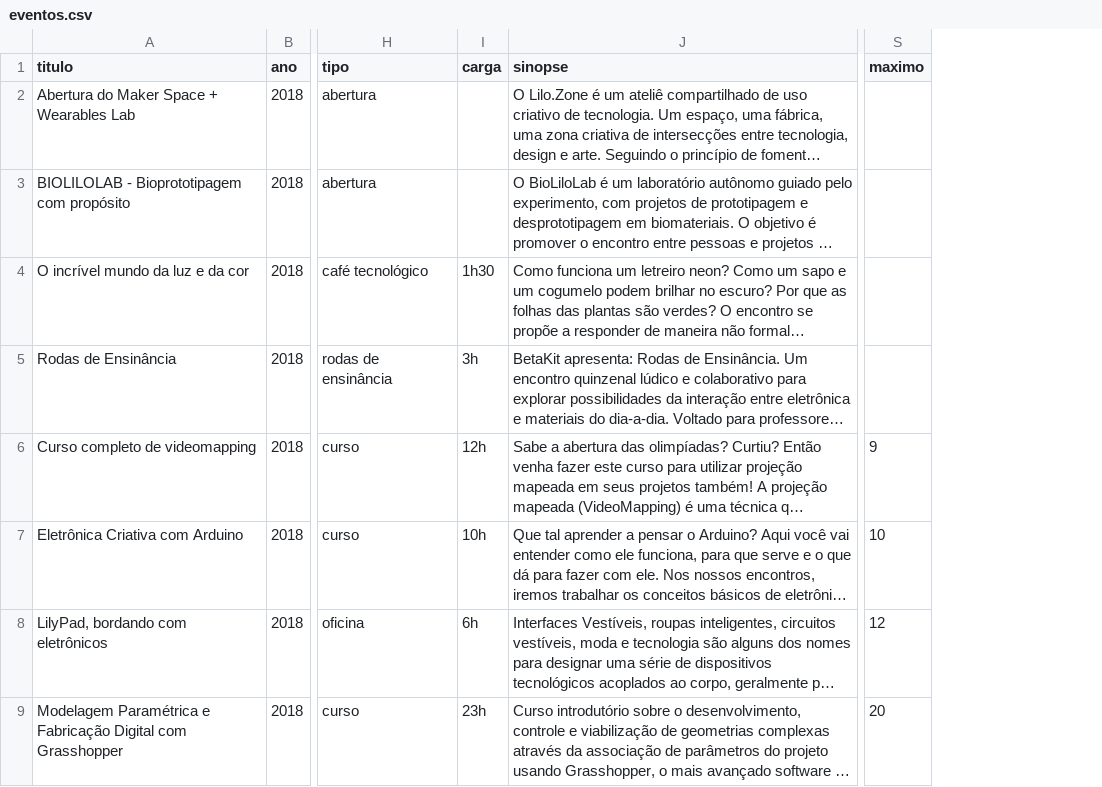
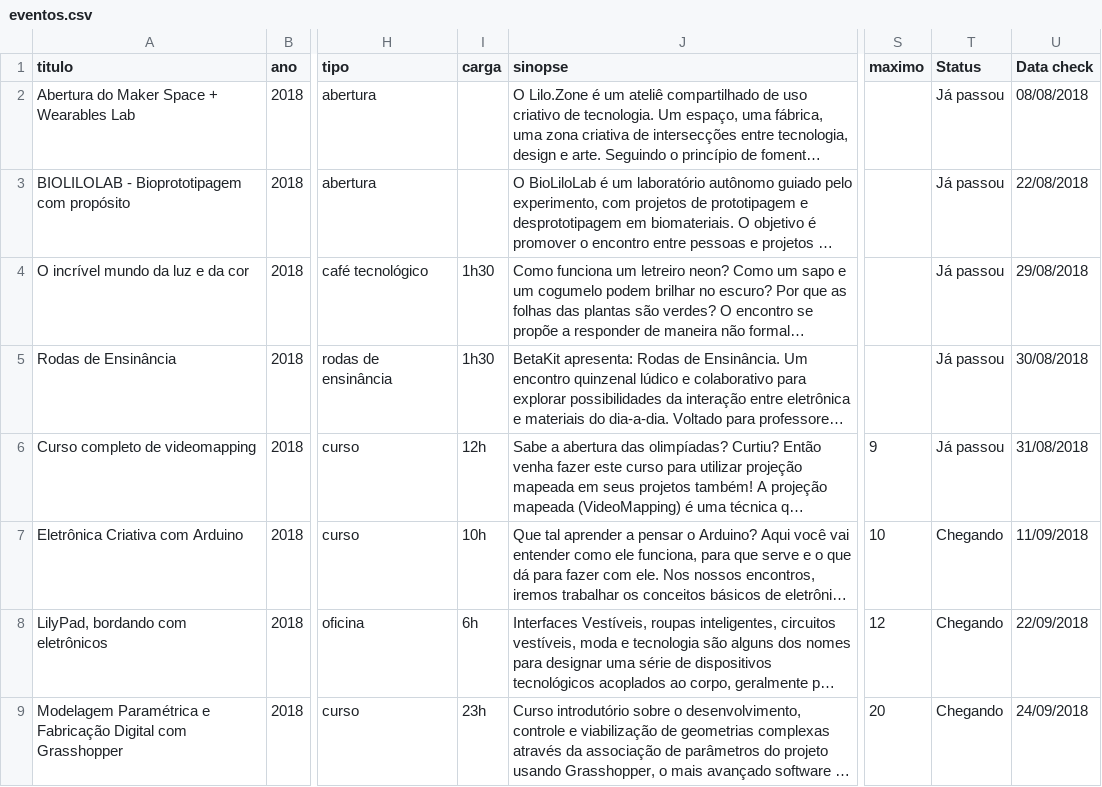
Before and after one commit to LiloZone/Lilo.Site3, a CSV file: _data/eventos.csv, drawn as a sheet; only a part is shown, gaps mark what is left out; long unchanged cells end in …; the diff names each change by its address in the sheet, - before the commit and + after, or states it on an @@ line.

Commit message:
differences between past and future events

```diff
--- a/_data/eventos.csv
+++ b/_data/eventos.csv
+column T (Status), rows 2-9: Já passou | Já passou | Já passou | Já passou | Já passou | Chegando | Chegando | Chegando
+column U (Data check), rows 2-9: 08/08/2018 | 22/08/2018 | 29/08/2018 | 30/08/2018 | 31/08/2018 | 11/09/2018 | 22/09/2018 | 24/09/2018
-I5 (carga): 3h
+I5 (carga): 1h30
```
Also changed, not shown: 1 other file.
